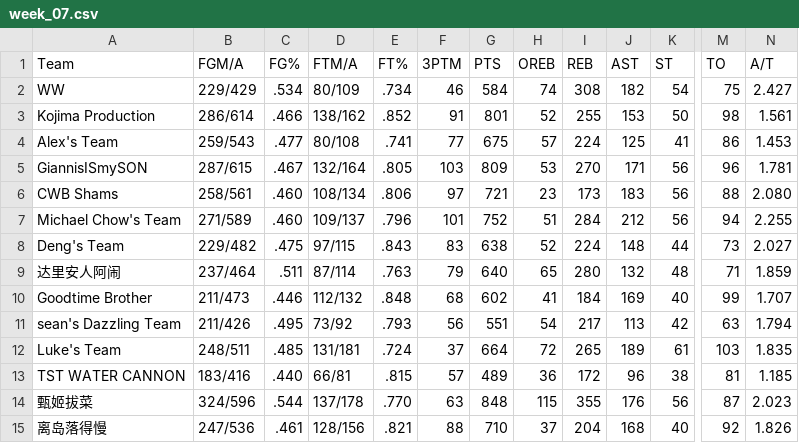
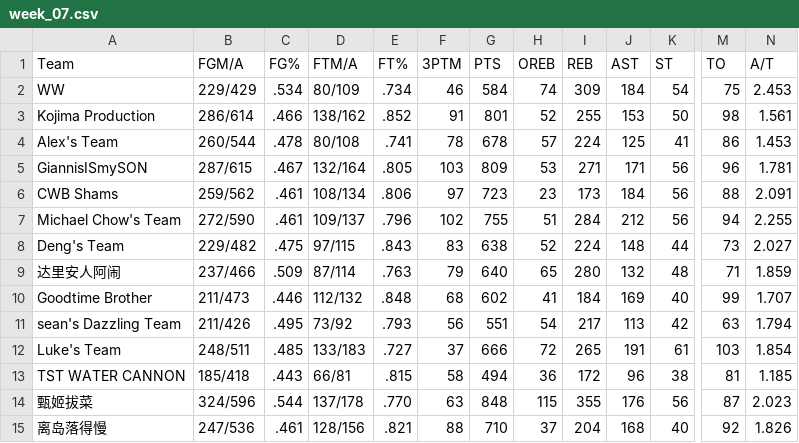
Before and after one commit to williamww19/fantasy, a CSV file: data/league_13648/weekly_stats/week_07.csv, drawn as a sheet; only a part is shown, gaps mark what is left out; the diff names each change by its address in the sheet, - before the commit and + after, or states it on an @@ line.

```diff
--- a/data/league_13648/weekly_stats/week_07.csv
+++ b/data/league_13648/weekly_stats/week_07.csv
-I2 (REB): 308
+I2 (REB): 309
-J2 (AST): 182
+J2 (AST): 184
-N2 (A/T): 2.427
+N2 (A/T): 2.453
-B4 (FGM/A): 259/543
+B4 (FGM/A): 260/544
-C4 (FG%): .477
+C4 (FG%): .478
-F4 (3PTM): 77
+F4 (3PTM): 78
-G4 (PTS): 675
+G4 (PTS): 678
-I5 (REB): 270
+I5 (REB): 271
-B6 (FGM/A): 258/561
+B6 (FGM/A): 259/562
-C6:C7 (FG%): .460
+C6:C7 (FG%): .461
-G6 (PTS): 721
+G6 (PTS): 723
-J6 (AST): 183
+J6 (AST): 184
-N6 (A/T): 2.080
+N6 (A/T): 2.091
-B7 (FGM/A): 271/589
+B7 (FGM/A): 272/590
-F7 (3PTM): 101
+F7 (3PTM): 102
-G7 (PTS): 752
+G7 (PTS): 755
-B9 (FGM/A): 237/464
+B9 (FGM/A): 237/466
-C9 (FG%): .511
+C9 (FG%): .509
-D12 (FTM/A): 131/181
+D12 (FTM/A): 133/183
-E12 (FT%): .724
+E12 (FT%): .727
-G12 (PTS): 664
+G12 (PTS): 666
-J12 (AST): 189
+J12 (AST): 191
-N12 (A/T): 1.835
+N12 (A/T): 1.854
-B13 (FGM/A): 183/416
+B13 (FGM/A): 185/418
-C13 (FG%): .440
+C13 (FG%): .443
-F13 (3PTM): 57
+F13 (3PTM): 58
-G13 (PTS): 489
+G13 (PTS): 494
```
Also changed, not shown: data/league_13648/weekly_summary/week_07.csv, data/league_33203/weekly_stats/week_07.csv, 3 other files.
